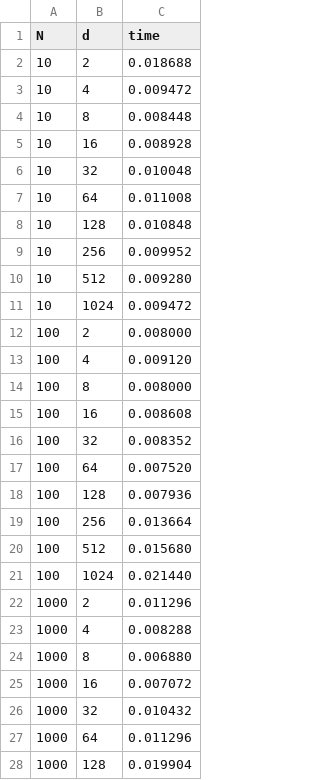
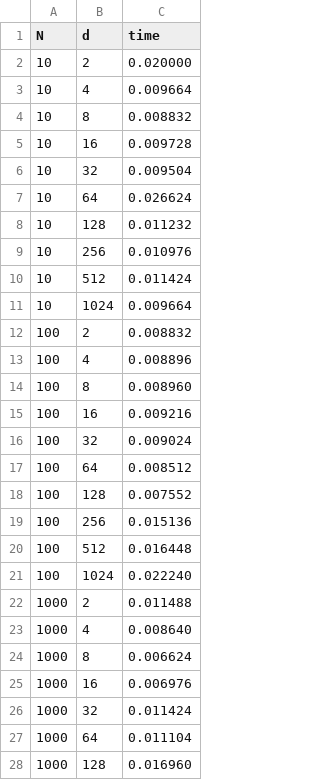
Before and after one commit to ArthurZucker/AdvancedHighPerformanceComputing, a CSV file: results/results5.csv, drawn as a sheet; only a part is shown; the diff covers the shown part only.

```diff
--- a/results/results5.csv
+++ b/results/results5.csv
@@ -1,28 +1,28 @@
 N,d,time
-10,2,0.018688
-10,4,0.009472
-10,8,0.008448
-10,16,0.008928
-10,32,0.010048
-10,64,0.011008
-10,128,0.010848
-10,256,0.009952
-10,512,0.009280
-10,1024,0.009472
-100,2,0.008000
-100,4,0.009120
-100,8,0.008000
-100,16,0.008608
-100,32,0.008352
-100,64,0.007520
-100,128,0.007936
-100,256,0.013664
-100,512,0.015680
-100,1024,0.021440
-1000,2,0.011296
-1000,4,0.008288
-1000,8,0.006880
-1000,16,0.007072
-1000,32,0.010432
-1000,64,0.011296
-1000,128,0.019904
+10,2,0.020000
+10,4,0.009664
+10,8,0.008832
+10,16,0.009728
+10,32,0.009504
+10,64,0.026624
+10,128,0.011232
+10,256,0.010976
+10,512,0.011424
+10,1024,0.009664
+100,2,0.008832
+100,4,0.008896
+100,8,0.008960
+100,16,0.009216
+100,32,0.009024
+100,64,0.008512
+100,128,0.007552
+100,256,0.015136
+100,512,0.016448
+100,1024,0.022240
+1000,2,0.011488
+1000,4,0.008640
+1000,8,0.006624
+1000,16,0.006976
+1000,32,0.011424
+1000,64,0.011104
+1000,128,0.016960
```
Also changed, not shown: 9 added rows and 23 edited cells elsewhere in this file, 6 other files.
